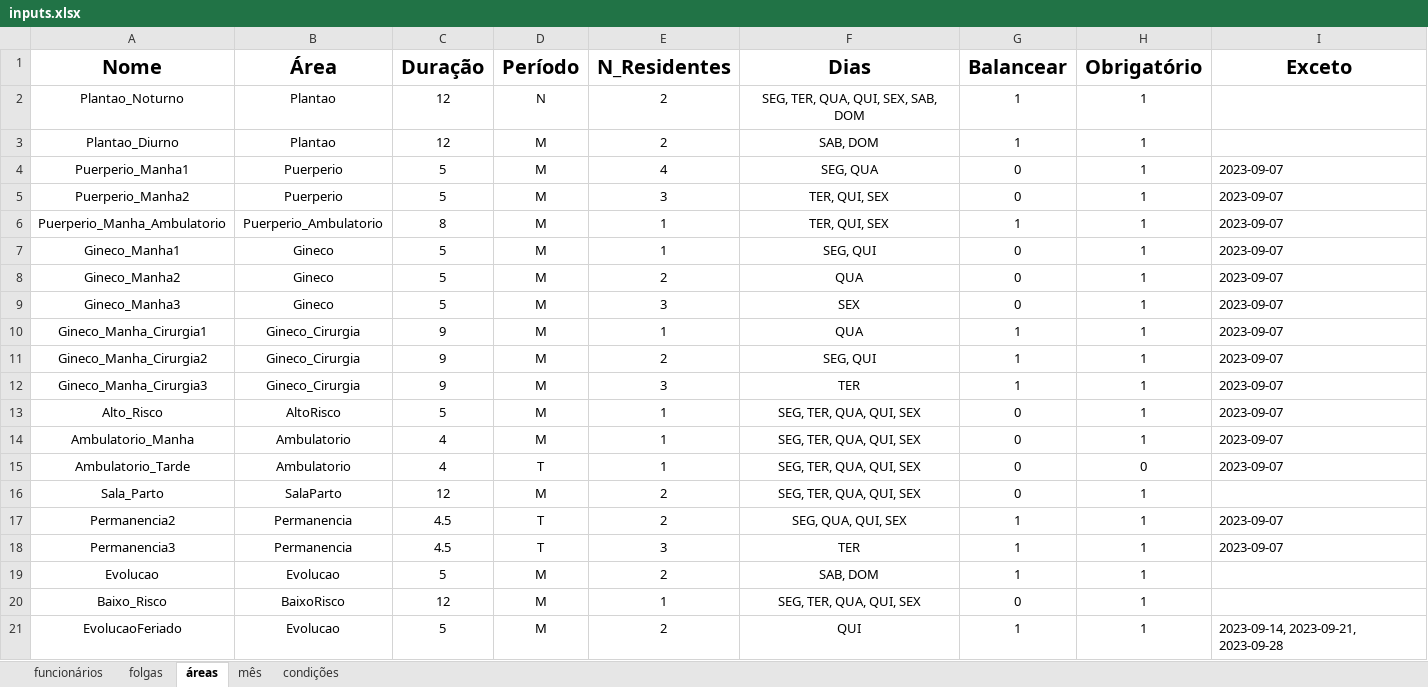
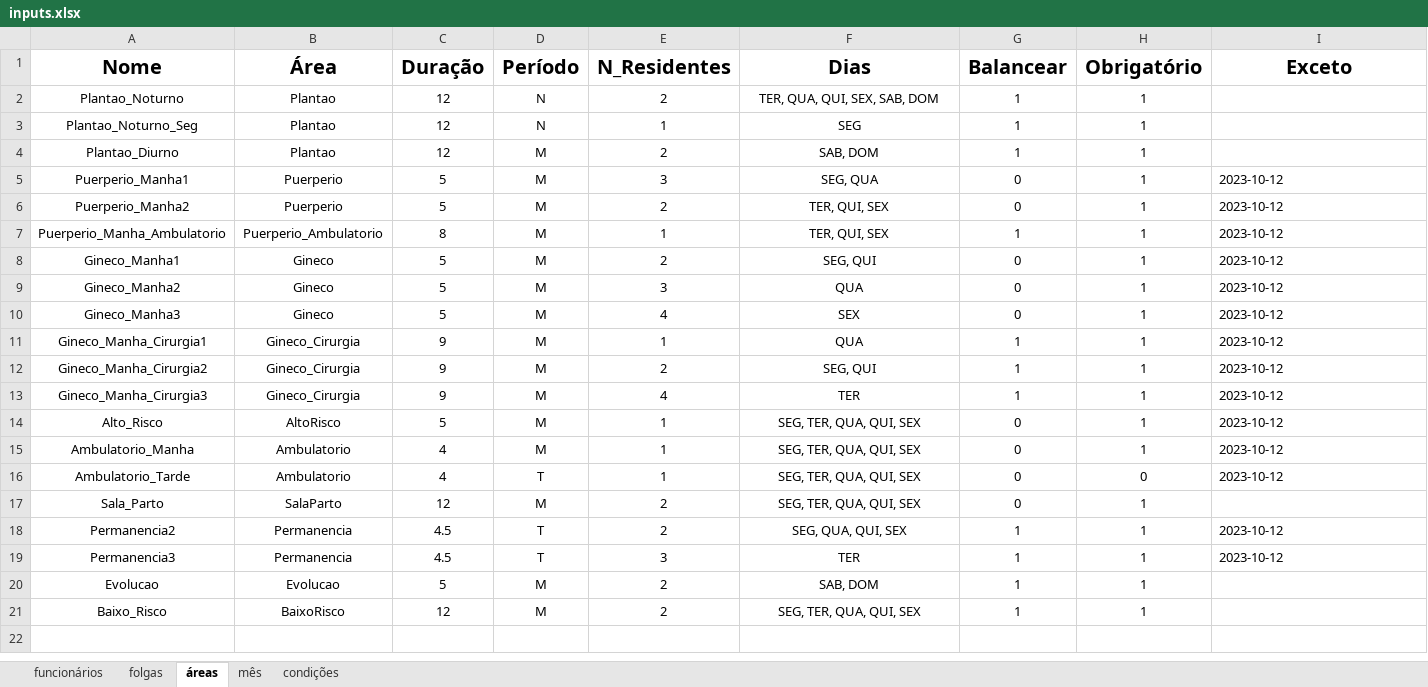
Before and after one commit to brenerrr/distribuidor_escalas_residencia, an Excel workbook: inputs.xlsx, sheet áreas, drawn as a sheet; values as stored, in another font and other column widths than the file's, no borders; removed rows and columns are numbered as before the commit, all else as after; the diff names each change by its address in the sheet, - before the commit and + after, or states it on an @@ line.

```diff
--- a/inputs.xlsx (sheet áreas)
+++ b/inputs.xlsx (sheet áreas)
-F2 (Dias): SEG, TER, QUA, QUI, SEX, SAB, DOM
+F2 (Dias): TER, QUA, QUI, SEX, SAB, DOM
+row 3: Plantao_Noturno_Seg | Plantao | 12 | N | 1 | SEG | 1 | 1
-E5 (N_Residentes): 4
+E5 (N_Residentes): 3
-I5:I16 (Exceto): 2023-09-07
+I5:I16 (Exceto): 2023-10-12
-E6 (N_Residentes): 3
+E6 (N_Residentes): 2
-E8 (N_Residentes): 1
+E8 (N_Residentes): 2
-E9 (N_Residentes): 2
+E9 (N_Residentes): 3
-E10 (N_Residentes): 3
+E10 (N_Residentes): 4
-E13 (N_Residentes): 3
+E13 (N_Residentes): 4
-I18:I19 (Exceto): 2023-09-07
+I18:I19 (Exceto): 2023-10-12
-E21 (N_Residentes): 1
+E21 (N_Residentes): 2
-G21 (Balancear): 0
+G21 (Balancear): 1
-row 21: EvolucaoFeriado | Evolucao | 5 | M | 2 | QUI | 1 | 1 | 2023-09-14, 2023-09-21, 2023-09-28
```
Also changed, not shown: sheet funcionários, sheet folgas, sheet mês, formulas that keep their value, 3 other files.
